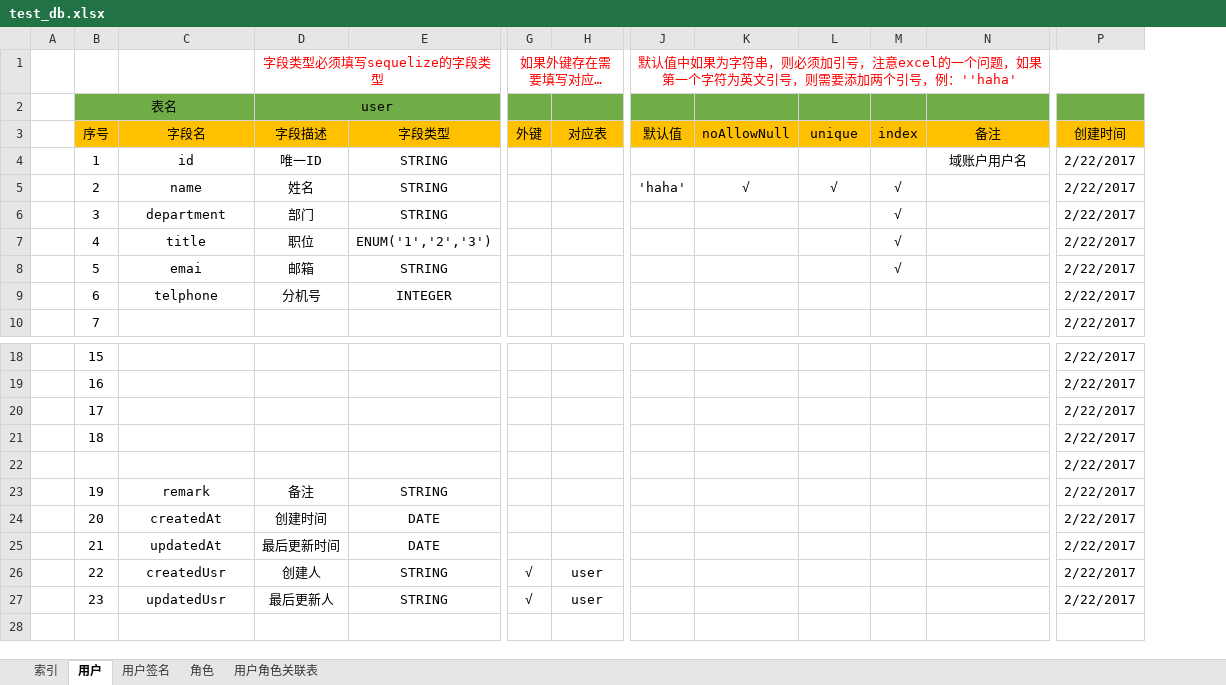
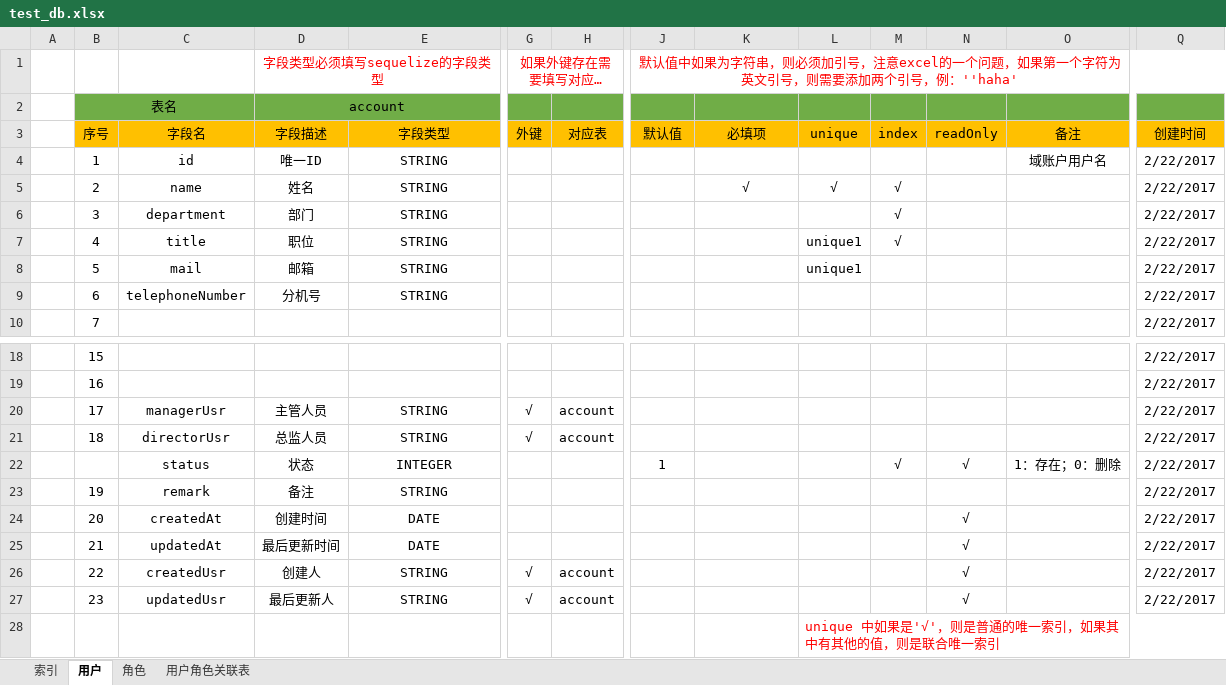
Before and after one commit to gaochengyidlmu/ExcelToSequelizeModel, an Excel workbook: generators/app/test_db.xlsx, sheet 用户, drawn as a sheet; only a part is shown, gaps mark what is left out; long unchanged cells end in …; values as stored, in another font and other column widths than the file's, no borders; removed rows and columns are numbered as before the commit, all else as after; rows hold the shown columns only; the diff names each change by its address in the sheet, - before the commit and + after, or states it on an @@ line.

Commit message:
增加对应的属性： unique、联合 unique、readOnly、多对多关系

```diff
--- a/generators/app/test_db.xlsx (sheet 用户)
+++ b/generators/app/test_db.xlsx (sheet 用户)
-sheet tab: 用户签名
+column N (readOnly), rows 24-27: all √
-D2 (字段描述): user
+D2 (字段描述): account
-K3: noAllowNull
+K3: 必填项
-J5 (默认值): 'haha'
+J5 (默认值): (empty)
-E7 (字段类型): ENUM('1','2','3')
+E7 (字段类型): STRING
-L7:L8 (unique): (empty)
+L7:L8 (unique): unique1
-C8 (字段名): emai
+C8 (字段名): mail
-M8 (index): √
+M8 (index): (empty)
-C9 (字段名): telphone
+C9 (字段名): telephoneNumber
-E9 (字段类型): INTEGER
+E9 (字段类型): STRING
-C20 (字段名): (empty)
+C20 (字段名): managerUsr
-D20 (字段描述): (empty)
+D20 (字段描述): 主管人员
-E20:E21 (字段类型): (empty)
+E20:E21 (字段类型): STRING
-G20:G21 (外键): (empty)
+G20:G21 (外键): √
-H20:H21 (对应表): (empty)
+H20:H21 (对应表): account
-C21 (字段名): (empty)
+C21 (字段名): directorUsr
-D21 (字段描述): (empty)
+D21 (字段描述): 总监人员
-row 22:  |  |  |  |  |  |  |  |  |  |  |  | 2/22/2017
+row 22:  |  | status | 状态 | INTEGER |  |  | 1 |  |  | √ | √ | 1：存在；0：删除 | 2/22/2017
-H26:H27 (对应表): user
+H26:H27 (对应表): account
+row 28:  |  |  |  |  |  |  |  |  | unique 中如果是'√'，则是普通的唯一索引，如果其中有其他的值，则是联合唯一索引
```
Also changed, not shown: sheet 角色, sheet 用户角色关联表, sheet 索引, 1 other file.
